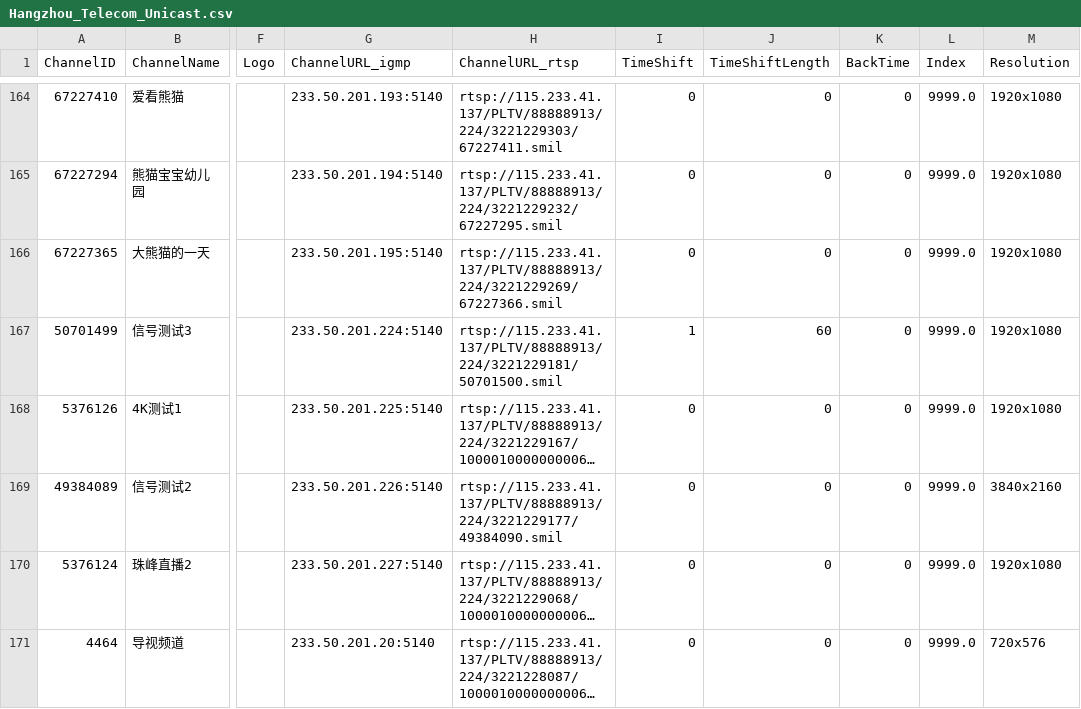
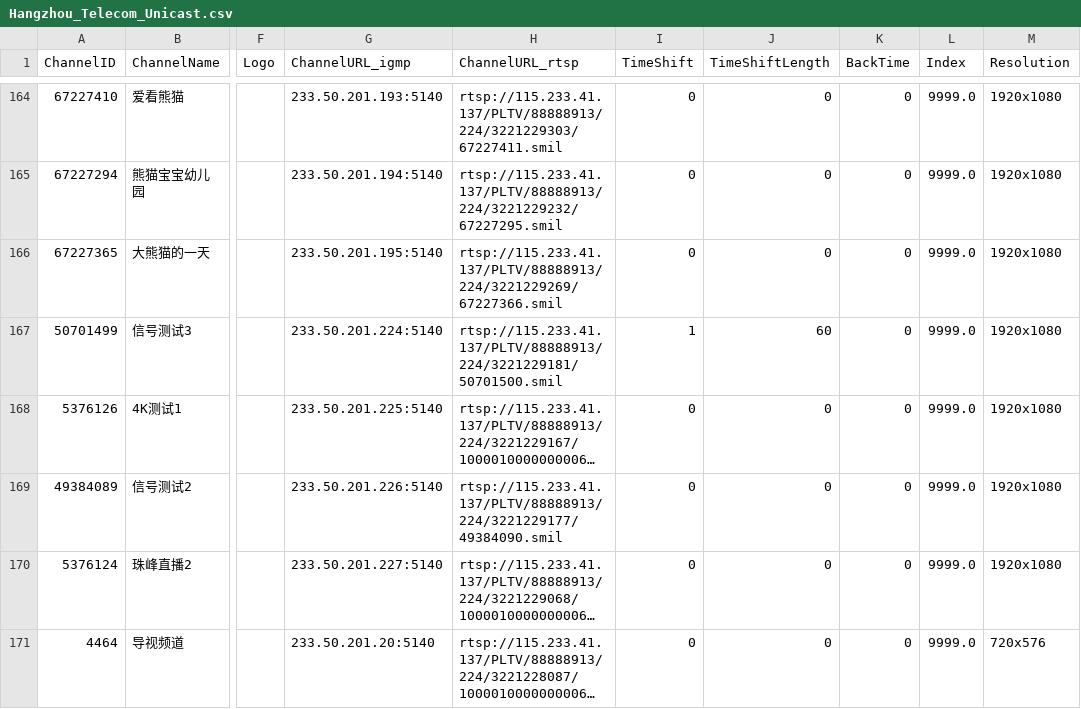
Before and after one commit to FHZDCJ/Zhejiang_Telecom_IPTV, a CSV file: Hangzhou_Unicast/Hangzhou_Telecom_Unicast.csv, drawn as a sheet; only a part is shown, gaps mark what is left out; long unchanged cells end in …; the diff names each change by its address in the sheet, - before the commit and + after, or states it on an @@ line.

Commit message:
Auto commit on 2025-12-24 08:16:01 for updated IPTV list files

```diff
--- a/Hangzhou_Unicast/Hangzhou_Telecom_Unicast.csv
+++ b/Hangzhou_Unicast/Hangzhou_Telecom_Unicast.csv
-M169 (Resolution): 3840x2160
+M169 (Resolution): 1920x1080
```
